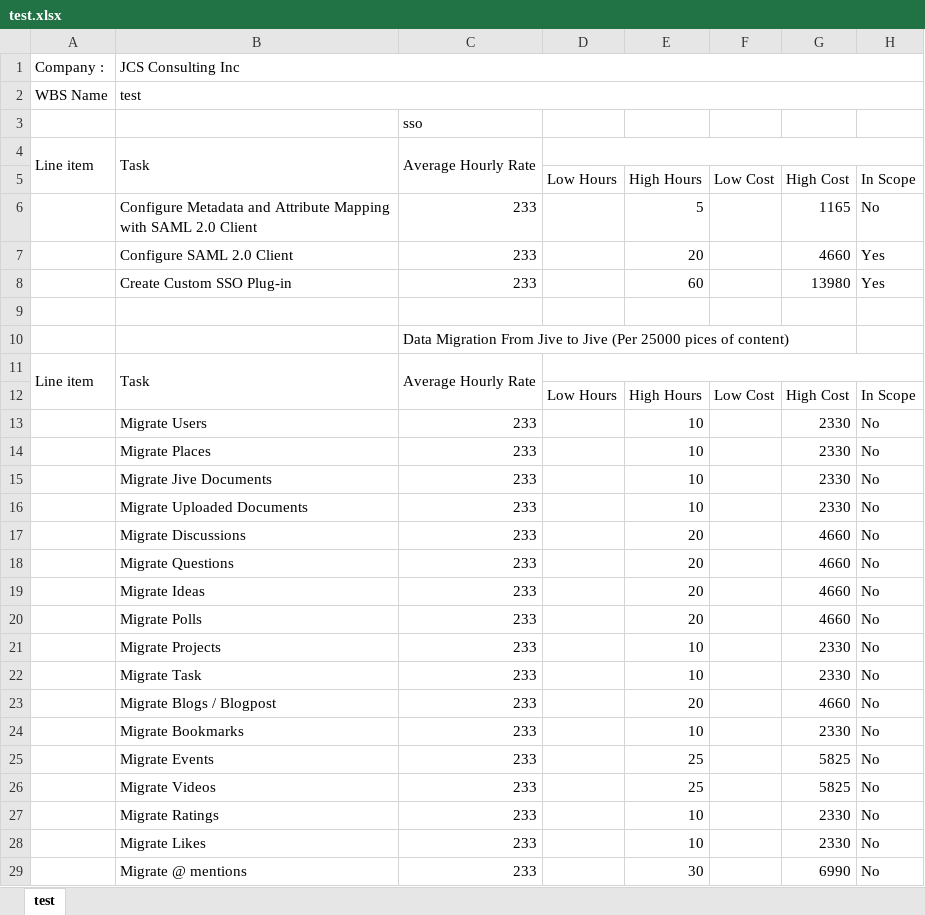
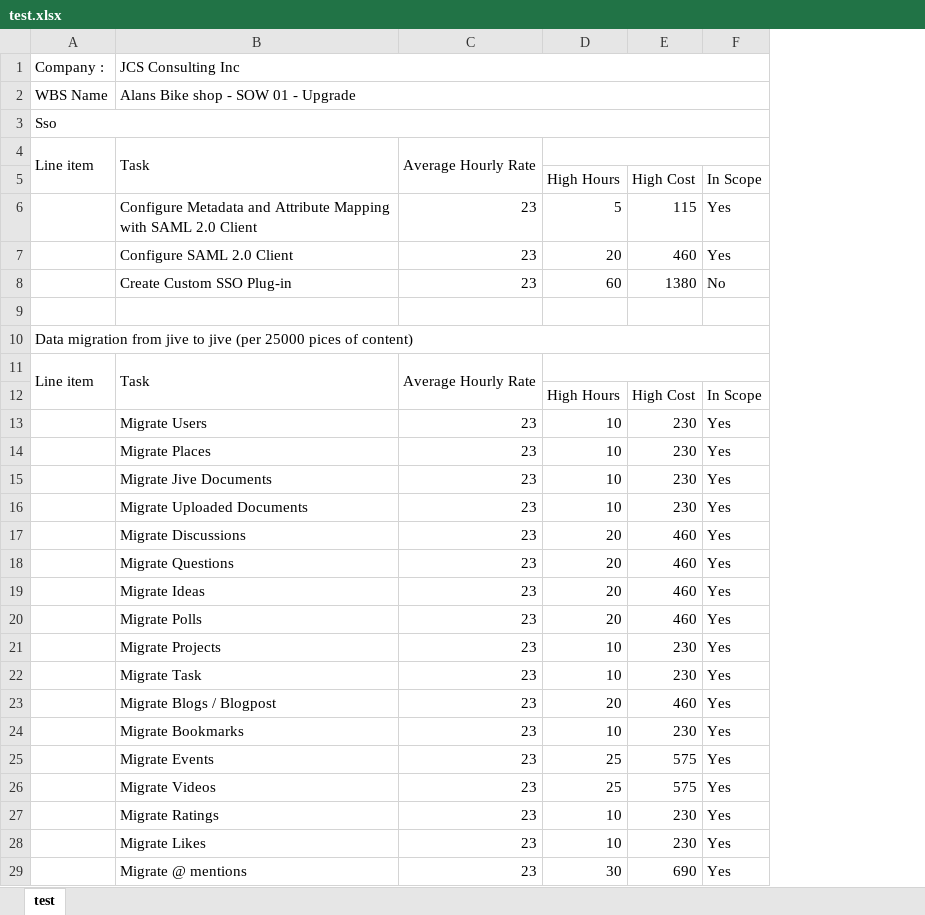
Before and after one commit to bushan1891/custom-ServerSide, an Excel workbook: test.xlsx, sheet test, drawn as a sheet; only a part is shown; values as stored, in another font and other column widths than the file's, no cell formats; removed rows and columns are numbered as before the commit, all else as after; the diff covers the shown part only; the diff names each change by its address in the sheet, - before the commit and + after, or states it on an @@ line.

Commit message:
updated excel sheet

```diff
--- a/test.xlsx (sheet test)
+++ b/test.xlsx (sheet test)
-column C, rows 3-29: sso | Average Hourly Rate |  | 233 | 233 | 233 |  | Data Migration From Jive to Jive (Per 25000 pices of content) | Average Hourly Rate |  | 233 | 233 | 233 | 233 | 233 | 233 | 233 | 233 | 233 | 233 | 233 | 233 | 233 | 233 | 233 | 233 | 233
-column D, rows 5-12: Low Hours |  |  |  |  |  |  | Low Hours
+column C, rows 4-29: Average Hourly Rate |  | 23 | 23 | 23 |  |  | Average Hourly Rate |  | 23 | 23 | 23 | 23 | 23 | 23 | 23 | 23 | 23 | 23 | 23 | 23 | 23 | 23 | 23 | 23 | 23
-column F, rows 5-12: Low Cost |  |  |  |  |  |  | Low Cost
-column G, rows 5-29: High Cost | 1165 | 4660 | 13980 |  |  |  | High Cost | 2330 | 2330 | 2330 | 2330 | 4660 | 4660 | 4660 | 4660 | 2330 | 2330 | 4660 | 2330 | 5825 | 5825 | 2330 | 2330 | 6990
+column E, rows 5-29: High Cost | 115 | 460 | 1380 |  |  |  | High Cost | 230 | 230 | 230 | 230 | 460 | 460 | 460 | 460 | 230 | 230 | 460 | 230 | 575 | 575 | 230 | 230 | 690
-B2: test
+B2: Alans Bike shop - SOW 01 - Upgrade
-A3: (empty)
+A3: Sso
+A3:F3 merged
+D4:F4 merged
-F6: No
+F6: Yes
-F8: Yes
+F8: No
-A10: (empty)
+A10: Data migration from jive to jive (per 25000 pices of content)
+A10:F10 merged
+D11:F11 merged
-F13:F29: No
+F13:F29: Yes
```
Also changed, not shown: 9 added rows, 9 removed rows, 2 moved rows, 15 edited cells and merged cells elsewhere in this sheet, cell formats, 2 other files.
